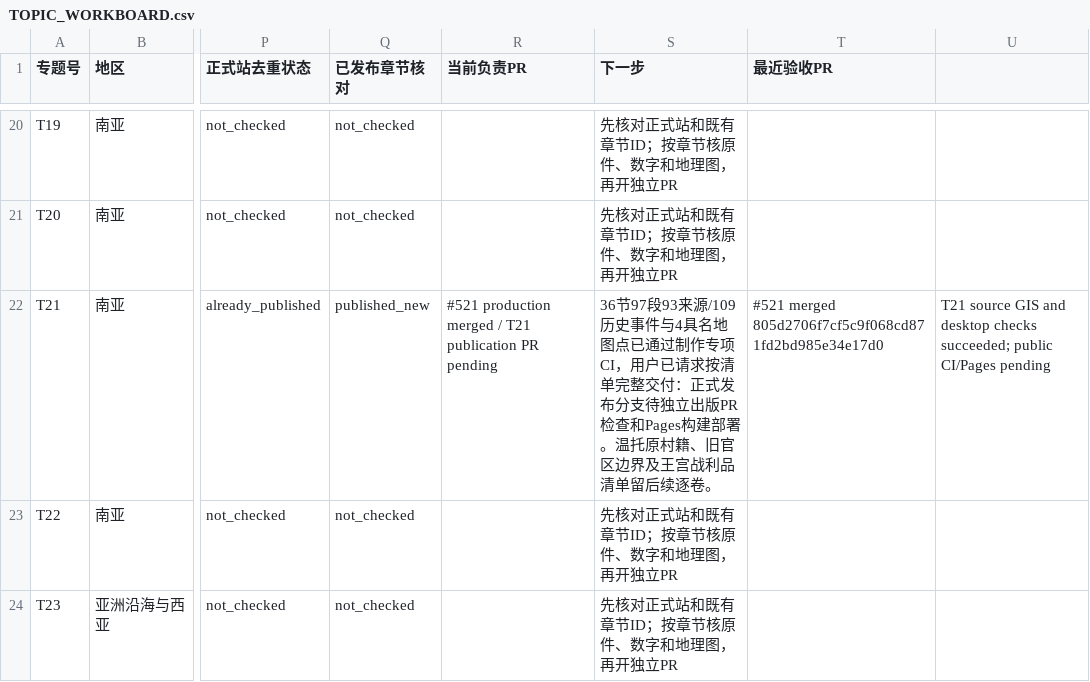
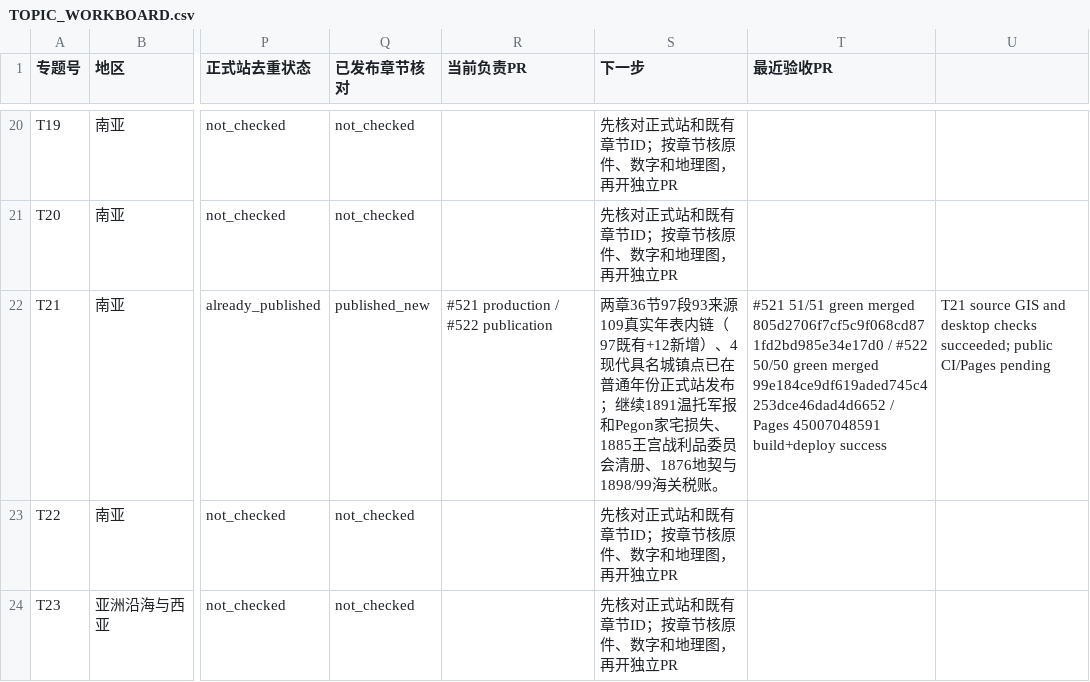
Before and after one commit to 1959124923wyz-sys/love-British-TV, a CSV file: research/19c/consolidated/TOPIC_WORKBOARD.csv, drawn as a sheet; only a part is shown, gaps mark what is left out; the diff names each change by its address in the sheet, - before the commit and + after, or states it on an @@ line.

Commit message:
docs(19c T21): finalize 51/51 production, 50/50 publication CI and Pages after successful release

```diff
--- a/research/19c/consolidated/TOPIC_WORKBOARD.csv
+++ b/research/19c/consolidated/TOPIC_WORKBOARD.csv
-R22 (当前负责PR): #521 production merged / T21 publication PR pending
+R22 (当前负责PR): #521 production / #522 publication
-S22 (下一步): 36节97段93来源/109历史事件与4具名地图点已通过制作专项CI，用户已请求按清单完整交付：正式发布分支待独立出版PR检查和Pages构建部署。温托原村籍、旧官区边界及王宫战利品清单留后续逐卷。
+S22 (下一步): 两章36节97段93来源109真实年表内链（97既有+12新增）、4现代具名城镇点已在普通年份正式站发布；继续1891温托军报和Pegon家宅损失、1885王宫战利品委员会清册、1876地契与1898/99海关税账。
-T22 (最近验收PR): #521 merged 805d2706f7cf5c9f068cd871fd2bd985e34e17d0
+T22 (最近验收PR): #521 51/51 green merged 805d2706f7cf5c9f068cd871fd2bd985e34e17d0 / #522 50/50 green merged 99e184ce9df619aded745c4253dce46dad4d6652 / Pages 45007048591 build+deploy success
```
